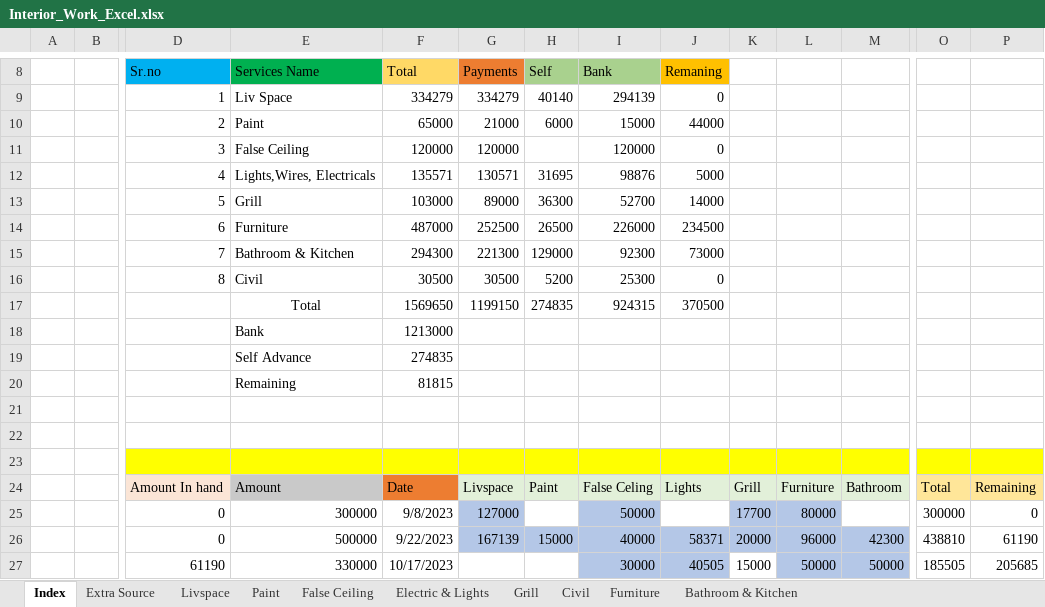
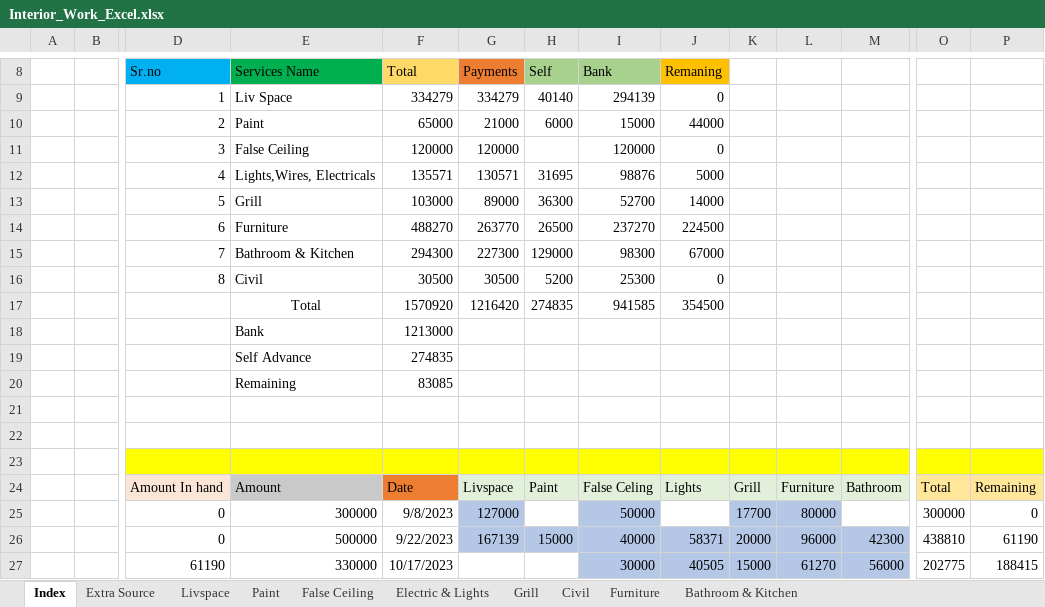
Before and after one commit to SounakN/InterioWorkSounak, an Excel workbook: Interior_Work_Excel.xlsx, sheet Index, drawn as a sheet; only a part is shown, gaps mark what is left out; values as stored, in another font and other column widths than the file's, no borders; removed rows and columns are numbered as before the commit, all else as after; rows hold the shown columns only; the diff names each change by its address in the sheet, - before the commit and + after, or states it on an @@ line.

```diff
--- a/Interior_Work_Excel.xlsx (sheet Index)
+++ b/Interior_Work_Excel.xlsx (sheet Index)
-row 14:  |  | 6 | Furniture | 487000 | 252500 | 26500 | 226000 | 234500
+row 14:  |  | 6 | Furniture | 488270 | 263770 | 26500 | 237270 | 224500
-G15 (Payments): 221300
+G15 (Payments): 227300
-I15 (Bank): 92300
+I15 (Bank): 98300
-J15 (Remaning): 73000
+J15 (Remaning): 67000
-row 17:  |  |  | Total | 1569650 | 1199150 | 274835 | 924315 | 370500
+row 17:  |  |  | Total | 1570920 | 1216420 | 274835 | 941585 | 354500
-F20 (Total): 81815
+F20 (Total): 83085
-K27 fill: none
+K27 fill: #B4C7E7
-L27: 50000
+L27: 61270
-M27: 50000
+M27: 56000
-O27: 185505
+O27: 202775
-P27: 205685
+P27: 188415
```
Also changed, not shown: sheet Bathroom & Kitchen, sheet Furniture, LaminateCosting.xlsx.
